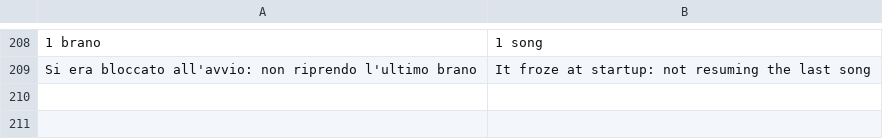
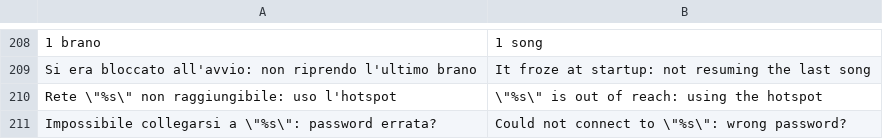
Before and after one commit to MrTartuf0/onda-flac-player, a TSV file: tools/i18n/en.tsv, drawn as a sheet; only a part is shown, gaps mark what is left out; the diff names each change by its address in the sheet, - before the commit and + after, or states it on an @@ line.

```diff
--- a/tools/i18n/en.tsv
+++ b/tools/i18n/en.tsv
+row 210: Rete \"%s\" non raggiungibile: uso l'hotspot | \"%s\" is out of reach: using the hotspot
+row 211: Impossibile collegarsi a \"%s\": password errata? | Could not connect to \"%s\": wrong password?
```
Also changed, not shown: 2 other files.
